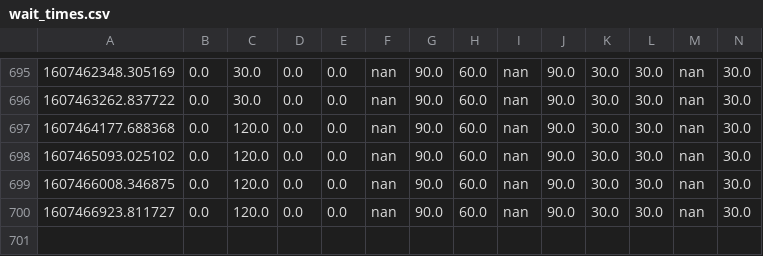
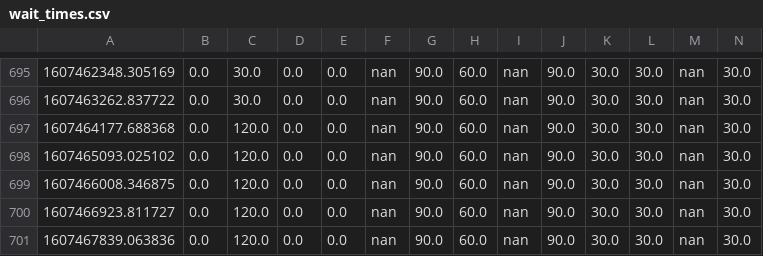
Before and after one commit to juliennelachance/CoVID_Wait_Times_NYC, a CSV file: wait_times.csv, drawn as a sheet; only a part is shown, gaps mark what is left out; rows hold the shown columns only; the diff names each change by its address in the sheet, - before the commit and + after, or states it on an @@ line.

```diff
--- a/wait_times.csv
+++ b/wait_times.csv
+row 701: 1607467839.063836 | 0.0 | 120.0 | 0.0 | 0.0 | nan | 90.0 | 60.0 | nan | 90.0 | 30.0 | 30.0 | nan | 30.0
```
Also changed, not shown: 2 other files.
